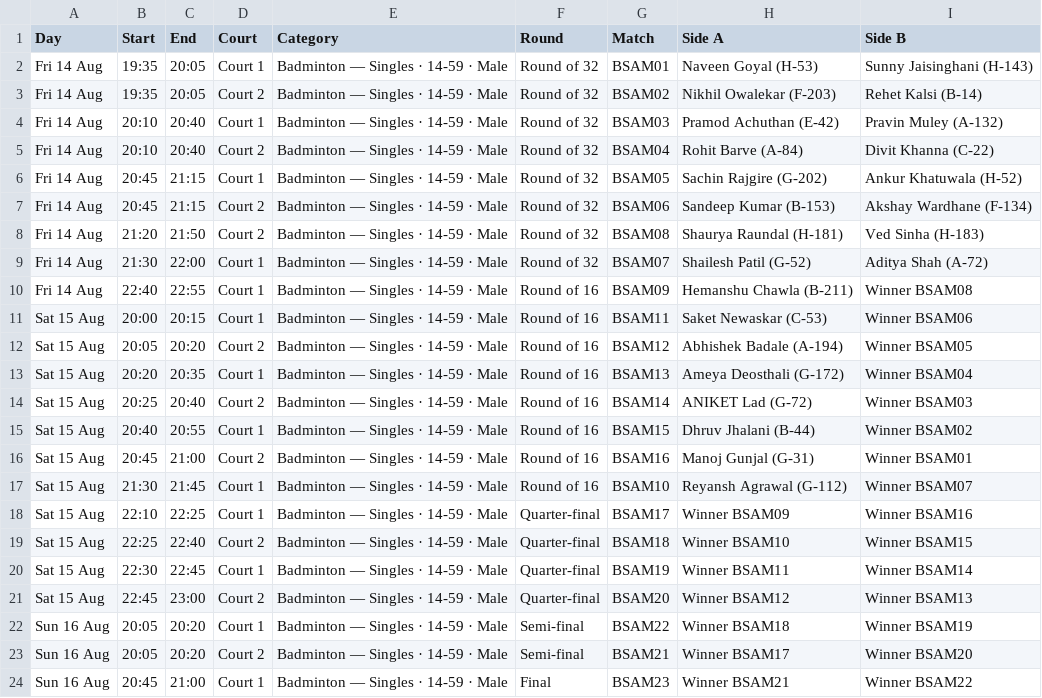
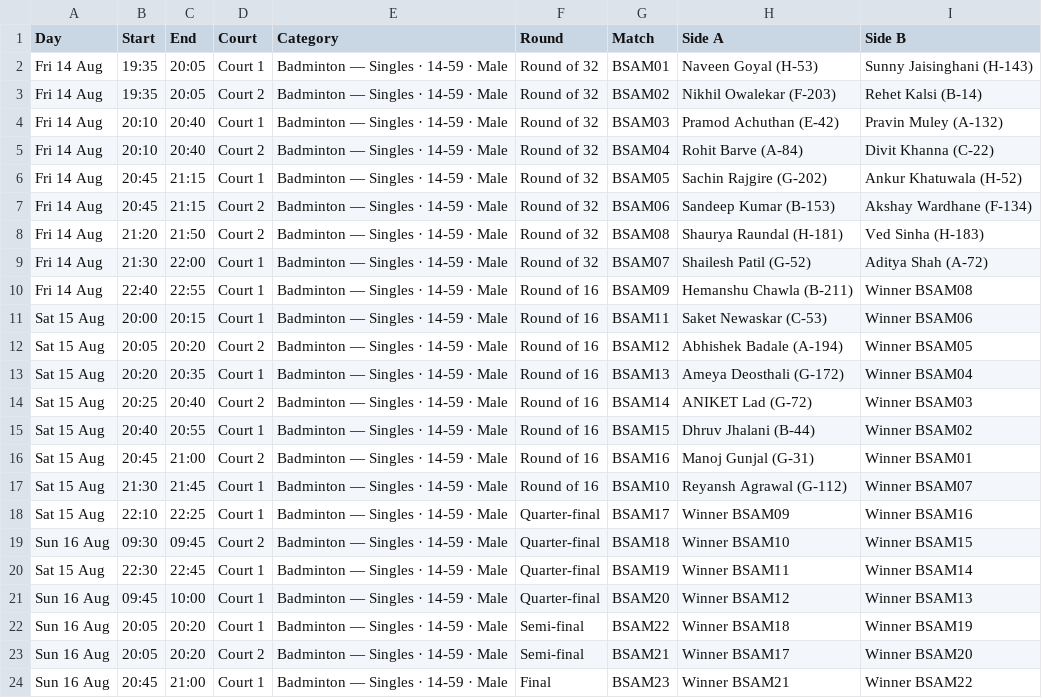
Before and after one commit to kaunteya/jade-indoor, a CSV file: schedules/data/badminton-singles-14-59-male.csv, drawn as a sheet.

```diff
--- a/schedules/data/badminton-singles-14-59-male.csv
+++ b/schedules/data/badminton-singles-14-59-male.csv
@@ -18,5 +18,5 @@ Sat 15 Aug,21:30,21:45,Court 1,Badminton — Singles · 14-59 · Male,Round of 1
 Sat 15 Aug,22:10,22:25,Court 1,Badminton — Singles · 14-59 · Male,Quarter-final,BSAM17,Winner BSAM09,Winner BSAM16
-Sat 15 Aug,22:25,22:40,Court 2,Badminton — Singles · 14-59 · Male,Quarter-final,BSAM18,Winner BSAM10,Winner BSAM15
+Sun 16 Aug,09:30,09:45,Court 2,Badminton — Singles · 14-59 · Male,Quarter-final,BSAM18,Winner BSAM10,Winner BSAM15
 Sat 15 Aug,22:30,22:45,Court 1,Badminton — Singles · 14-59 · Male,Quarter-final,BSAM19,Winner BSAM11,Winner BSAM14
-Sat 15 Aug,22:45,23:00,Court 2,Badminton — Singles · 14-59 · Male,Quarter-final,BSAM20,Winner BSAM12,Winner BSAM13
+Sun 16 Aug,09:45,10:00,Court 1,Badminton — Singles · 14-59 · Male,Quarter-final,BSAM20,Winner BSAM12,Winner BSAM13
 Sun 16 Aug,20:05,20:20,Court 1,Badminton — Singles · 14-59 · Male,Semi-final,BSAM22,Winner BSAM18,Winner BSAM19
```
Also changed, not shown: schedules/data/badminton-doubles-14-59-female.csv, schedules/data/badminton-doubles-14-59-male.csv, 1 other file.
